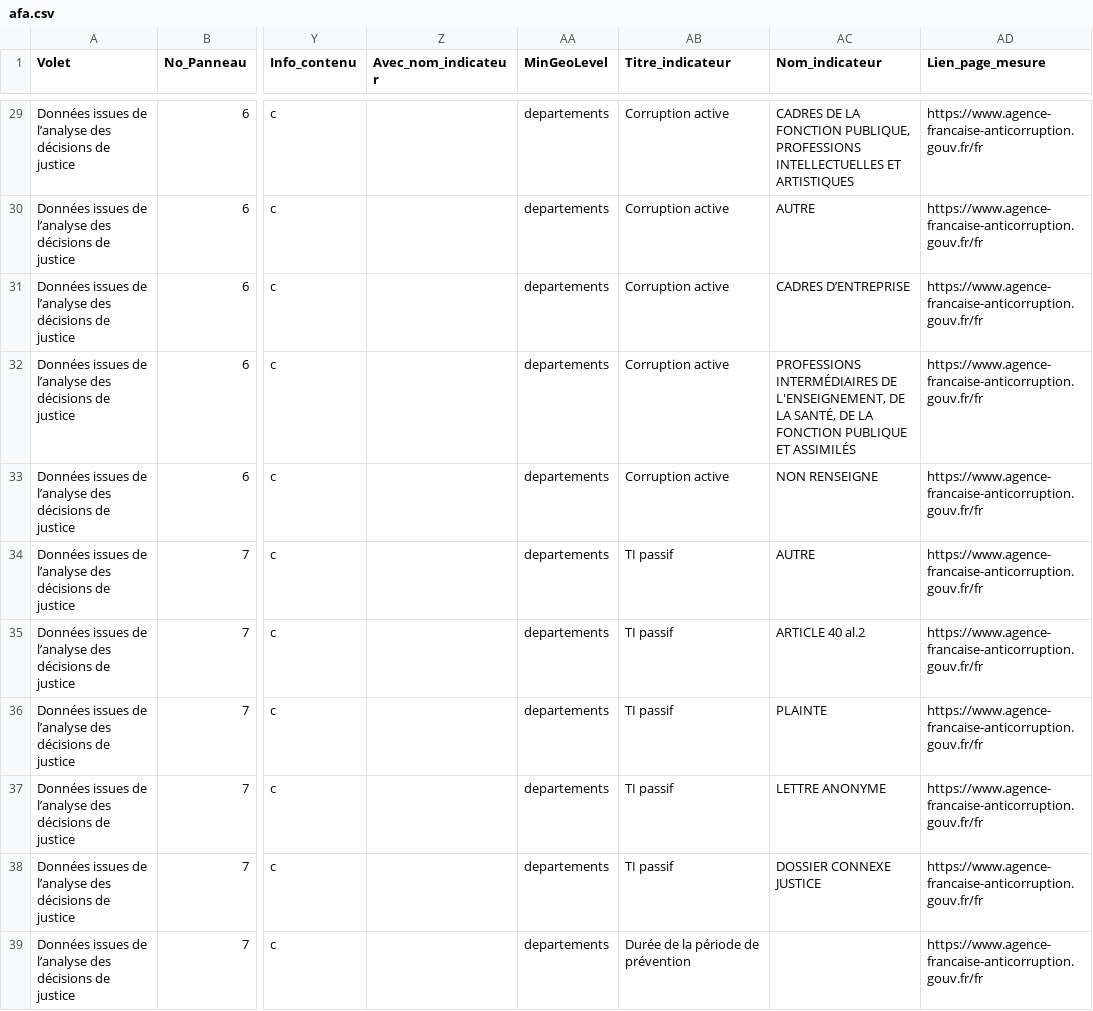
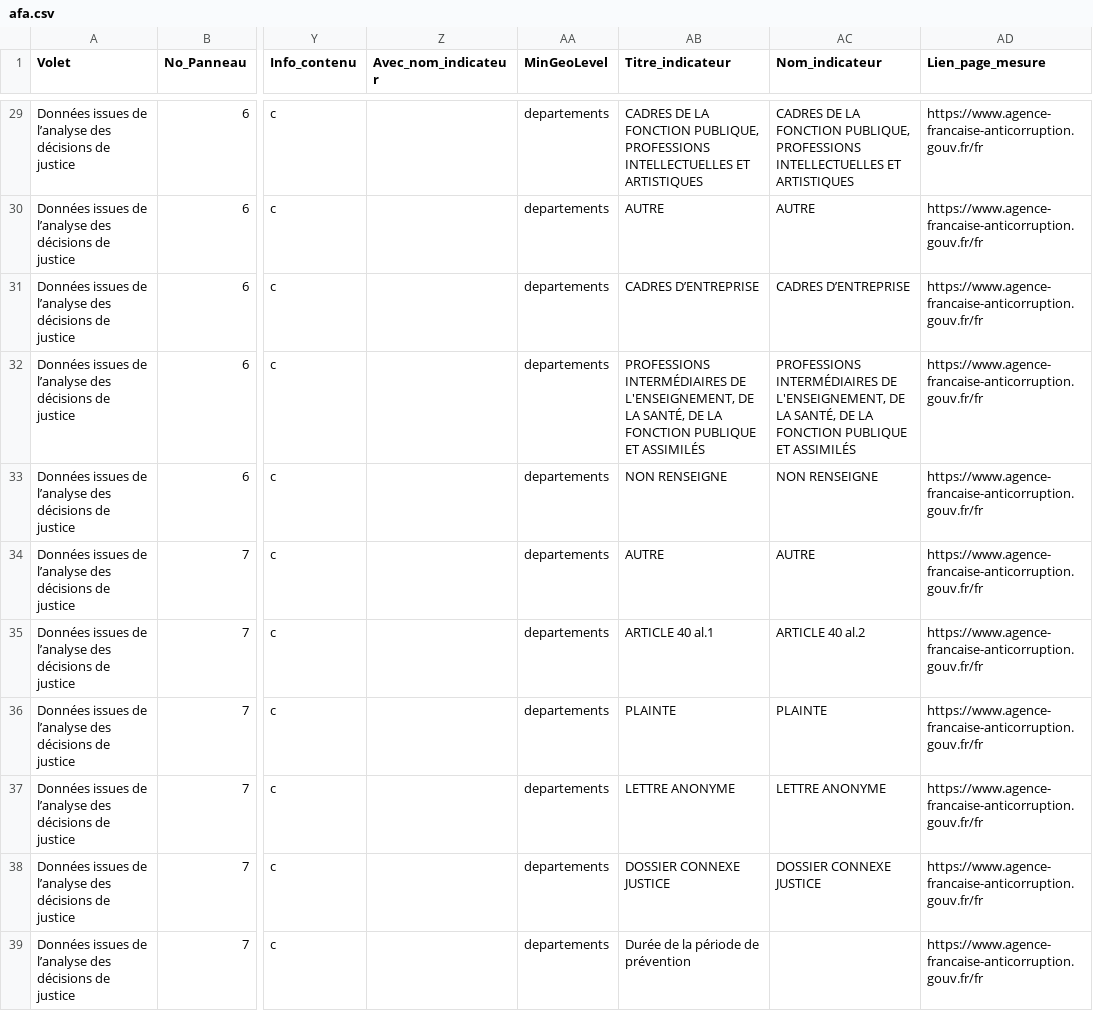
Before and after one commit to 139bercy/dashboard_widgets, a CSV file: dashboard-configuration/afa.csv, drawn as a sheet; only a part is shown, gaps mark what is left out; the diff covers the shown part only; the diff names each change by its address in the sheet, - before the commit and + after, or states it on an @@ line.

```diff
--- a/dashboard-configuration/afa.csv
+++ b/dashboard-configuration/afa.csv
-AB29 (Titre_indicateur): Corruption active
+AB29 (Titre_indicateur): CADRES DE LA FONCTION PUBLIQUE, PROFESSIONS INTELLECTUELLES ET ARTISTIQUES
-AB30 (Titre_indicateur): Corruption active
+AB30 (Titre_indicateur): AUTRE
-AB31 (Titre_indicateur): Corruption active
+AB31 (Titre_indicateur): CADRES D’ENTREPRISE
-AB32 (Titre_indicateur): Corruption active
+AB32 (Titre_indicateur): PROFESSIONS INTERMÉDIAIRES DE L'ENSEIGNEMENT, DE LA SANTÉ, DE LA FONCTION PUBLIQUE ET ASSIMILÉS
-AB33 (Titre_indicateur): Corruption active
+AB33 (Titre_indicateur): NON RENSEIGNE
-AB34 (Titre_indicateur): TI passif
+AB34 (Titre_indicateur): AUTRE
-AB35 (Titre_indicateur): TI passif
+AB35 (Titre_indicateur): ARTICLE 40 al.1
-AB36 (Titre_indicateur): TI passif
+AB36 (Titre_indicateur): PLAINTE
-AB37 (Titre_indicateur): TI passif
+AB37 (Titre_indicateur): LETTRE ANONYME
-AB38 (Titre_indicateur): TI passif
+AB38 (Titre_indicateur): DOSSIER CONNEXE JUSTICE
```
Also changed, not shown: 35 edited cells elsewhere in this file.
